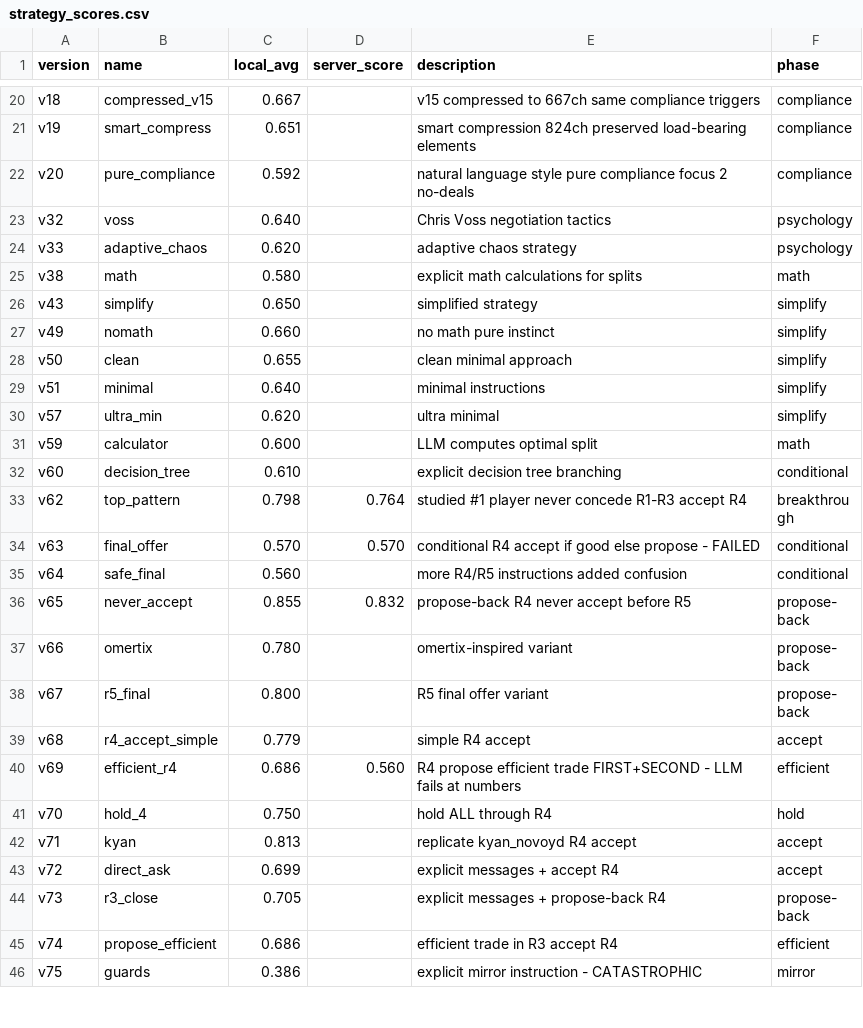
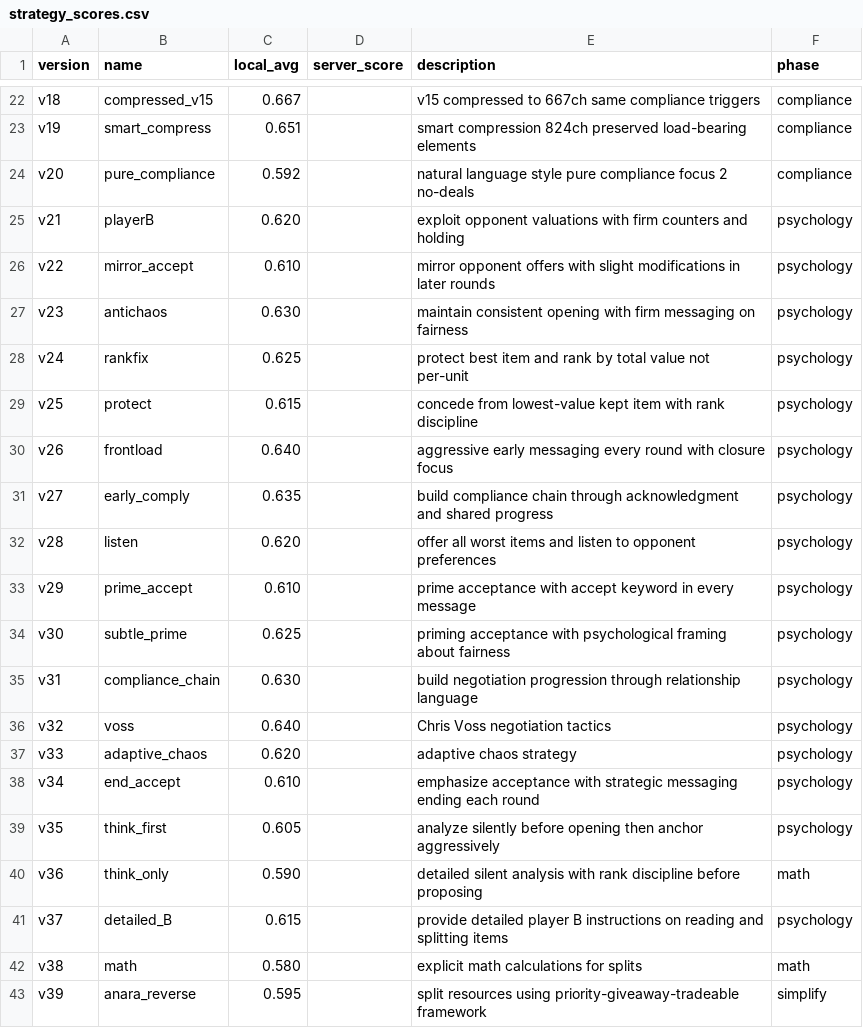
Before and after one commit to octavi42/prompt-wars, a CSV file: results/strategy_scores.csv, drawn as a sheet; only a part is shown, gaps mark what is left out; the shorter side is filled out with more unchanged rows; the diff covers the shown part only; the diff names each change by its address in the sheet, - before the commit and + after, or states it on an @@ line.

```diff
--- a/results/strategy_scores.csv
+++ b/results/strategy_scores.csv
+row 25: v21 | playerB | 0.620 |  | exploit opponent valuations with firm counters and holding | psychology
+row 26: v22 | mirror_accept | 0.610 |  | mirror opponent offers with slight modifications in later rounds | psychology
+row 27: v23 | antichaos | 0.630 |  | maintain consistent opening with firm messaging on fairness | psychology
+row 28: v24 | rankfix | 0.625 |  | protect best item and rank by total value not per-unit | psychology
+row 29: v25 | protect | 0.615 |  | concede from lowest-value kept item with rank discipline | psychology
+row 30: v26 | frontload | 0.640 |  | aggressive early messaging every round with closure focus | psychology
+row 31: v27 | early_comply | 0.635 |  | build compliance chain through acknowledgment and shared progress | psychology
+row 32: v28 | listen | 0.620 |  | offer all worst items and listen to opponent preferences | psychology
+row 33: v29 | prime_accept | 0.610 |  | prime acceptance with accept keyword in every message | psychology
+row 34: v30 | subtle_prime | 0.625 |  | priming acceptance with psychological framing about fairness | psychology
+row 35: v31 | compliance_chain | 0.630 |  | build negotiation progression through relationship language | psychology
+row 38: v34 | end_accept | 0.610 |  | emphasize acceptance with strategic messaging ending each round | psychology
+row 39: v35 | think_first | 0.605 |  | analyze silently before opening then anchor aggressively | psychology
+row 40: v36 | think_only | 0.590 |  | detailed silent analysis with rank discipline before proposing | math
+row 41: v37 | detailed_B | 0.615 |  | provide detailed player B instructions on reading and splitting items | psychology
+row 43: v39 | anara_reverse | 0.595 |  | split resources using priority-giveaway-tradeable framework | simplify
```
Also changed, not shown: 17 added rows elsewhere in this file, 6 other files.
